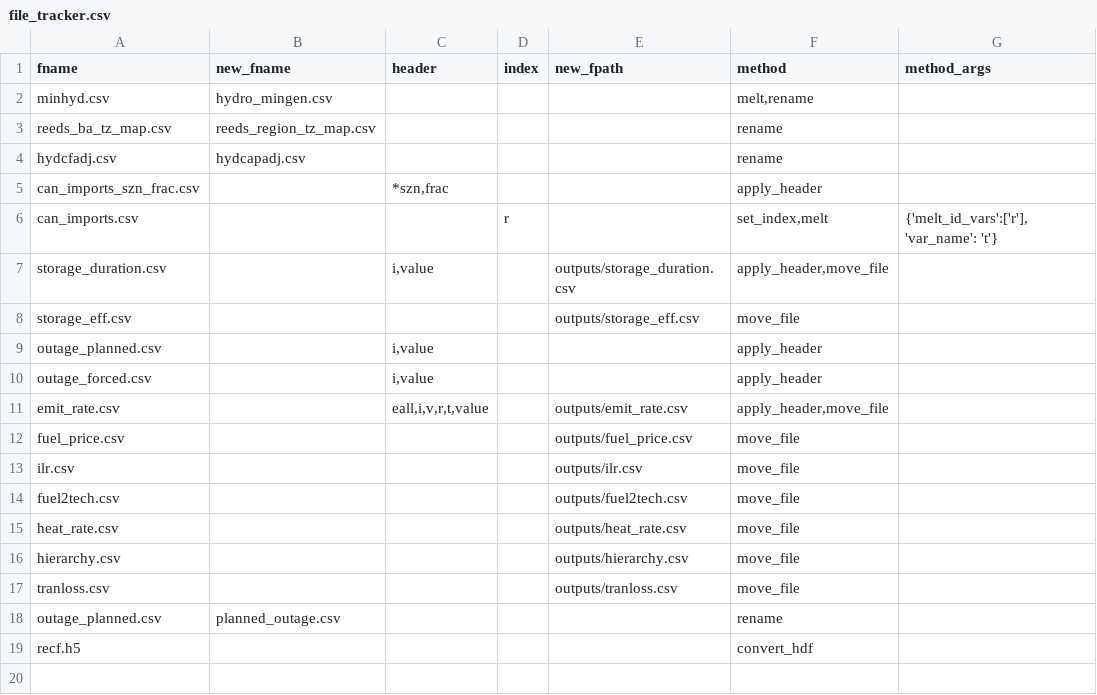
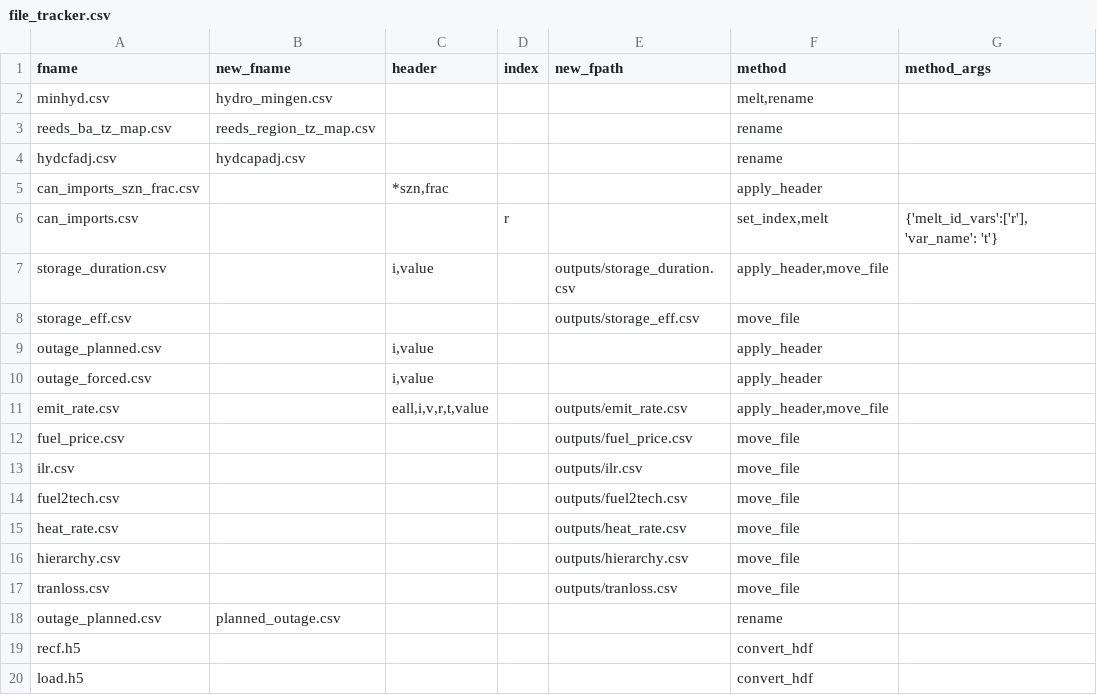
Before and after one commit to NREL/R2X, a CSV file: src/r2x/upgrader/file_tracker.csv, drawn as a sheet.

```diff
--- a/src/r2x/upgrader/file_tracker.csv
+++ b/src/r2x/upgrader/file_tracker.csv
@@ -19 +19,2 @@ outage_planned.csv,planned_outage.csv,,,,rename
 recf.h5,,,,,convert_hdf
+load.h5,,,,,convert_hdf
```
Also changed, not shown: 8 other files.
